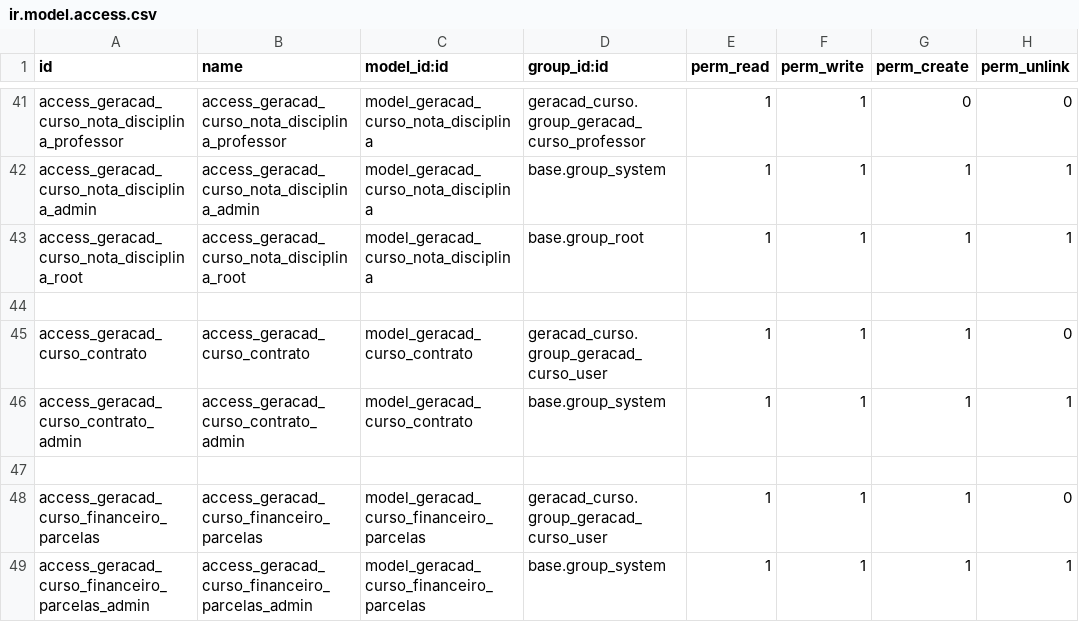
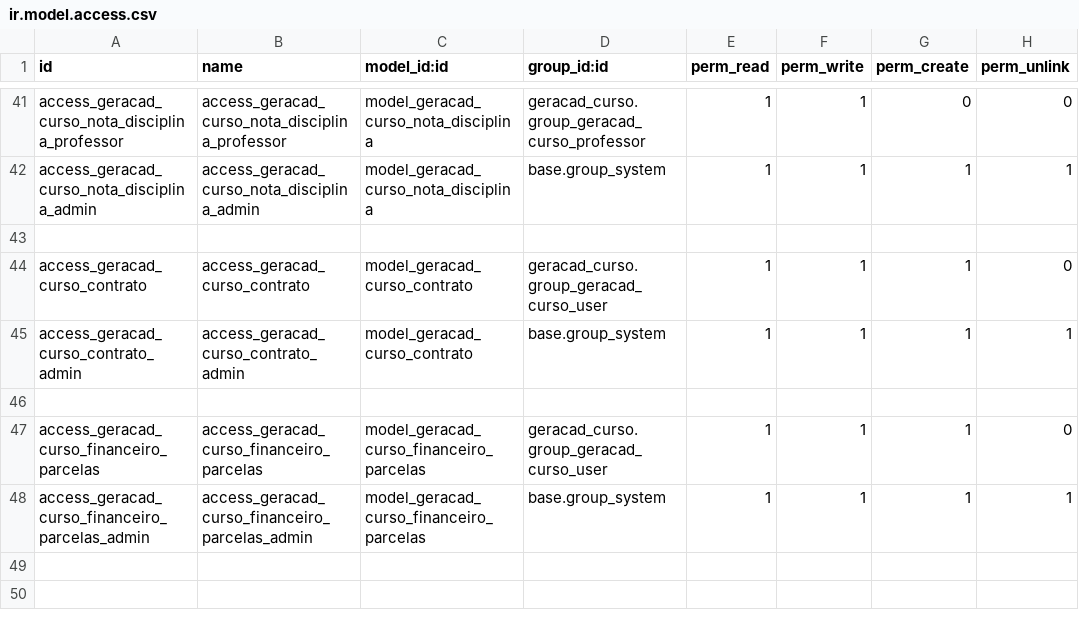
Before and after one commit to afonsorcarvalho/geracad_curso, a CSV file: security/ir.model.access.csv, drawn as a sheet; only a part is shown, gaps mark what is left out.

```diff
--- a/security/ir.model.access.csv
+++ b/security/ir.model.access.csv
@@ -42,3 +42,2 @@ access_geracad_curso_nota_disciplina_professor,access_geracad_curso_nota_discipl
 access_geracad_curso_nota_disciplina_admin,access_geracad_curso_nota_disciplina_admin,model_geracad_curso_nota_disciplina,base.group_system,1,1,1,1
-access_geracad_curso_nota_disciplina_root,access_geracad_curso_nota_disciplina_root,model_geracad_curso_nota_disciplina,base.group_root,1,1,1,1
 
```
Also changed, not shown: 1 other file.
